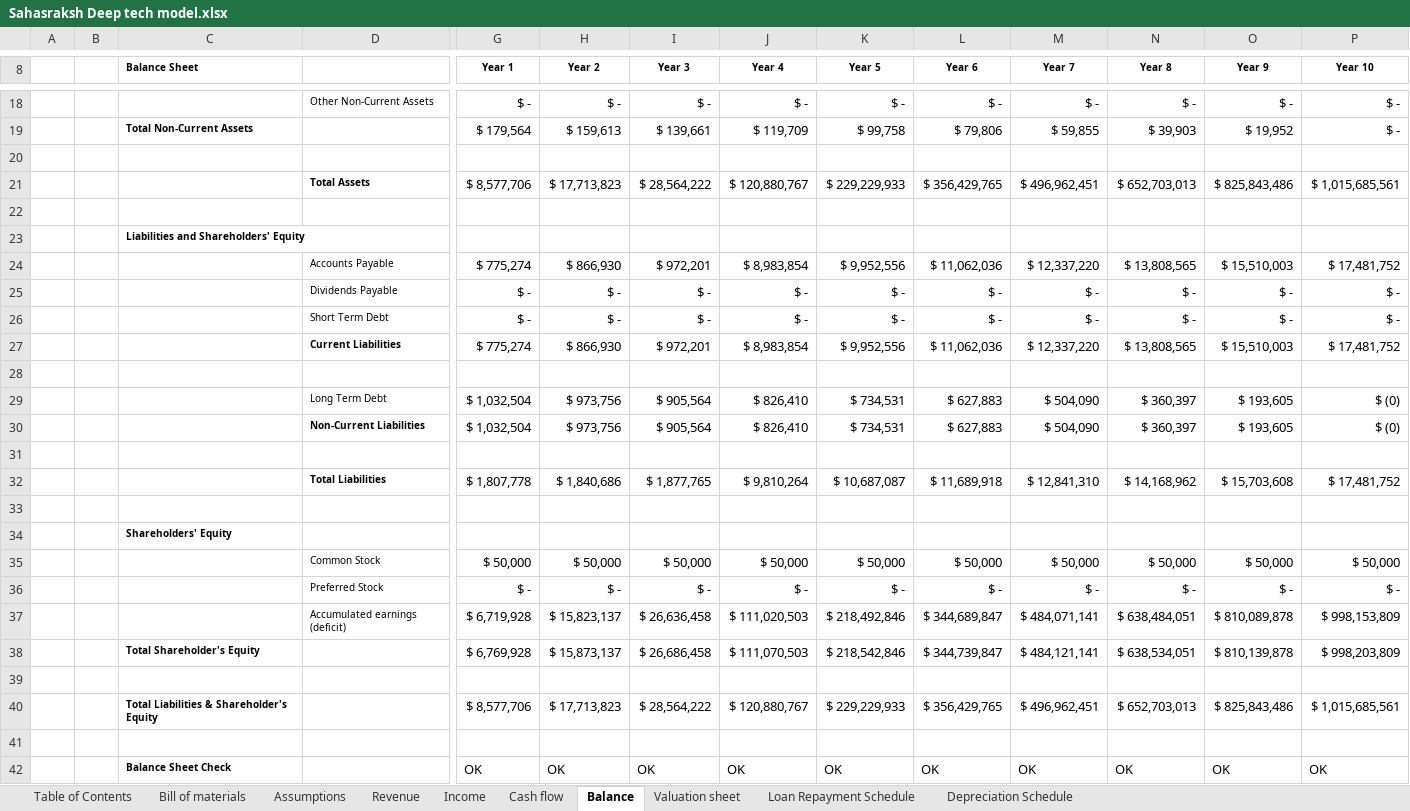
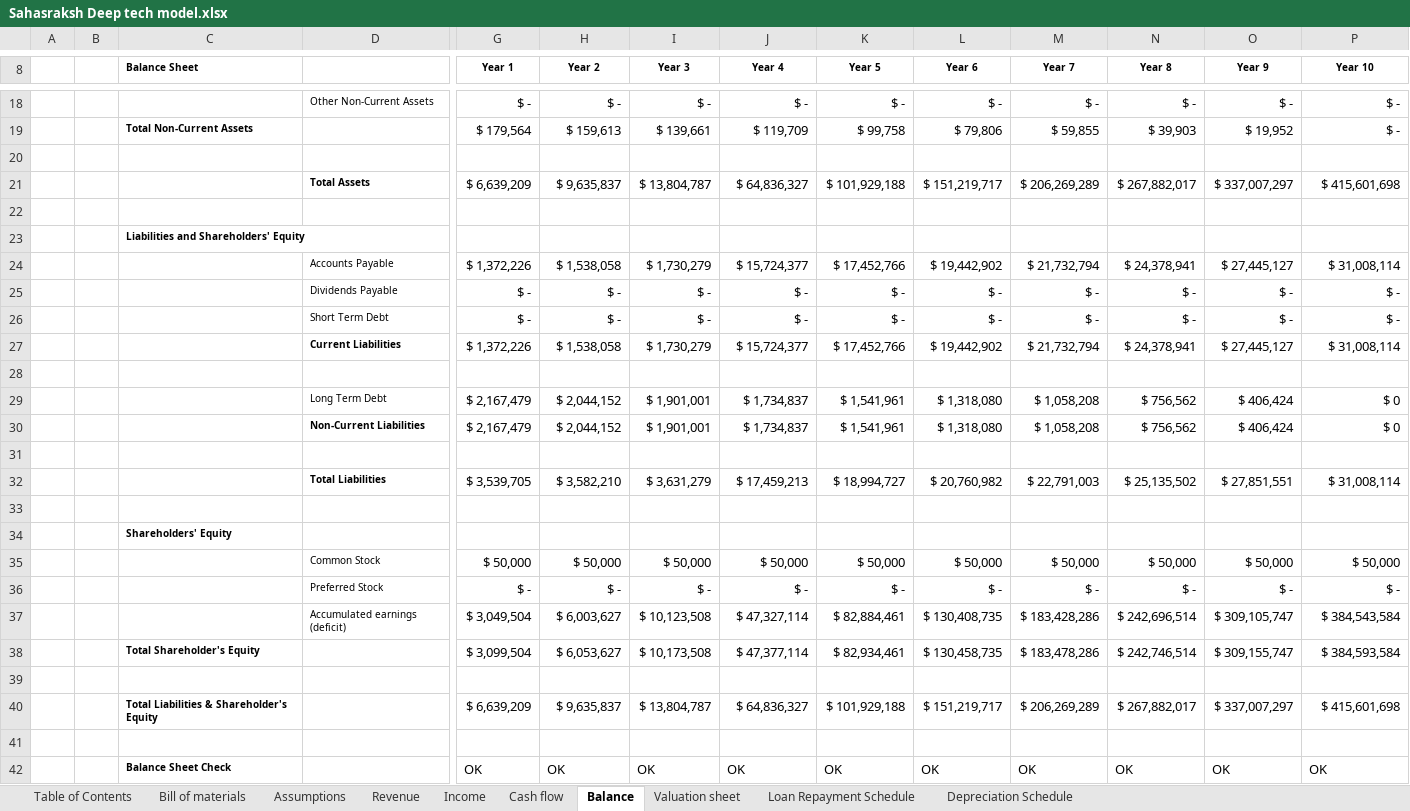
Before and after one commit to Krishna-P2007/BusinessPlanningProject, an Excel workbook: Financial model/Sahasraksh Deep tech model.xlsx, sheet Balance, drawn as a sheet; only a part is shown, gaps mark what is left out; values as stored, in another font and other column widths than the file's, no borders; 1 other sheet too large or unreadable and not compared; removed rows and columns are numbered as before the commit, all else as after; rows hold the shown columns only; the diff covers the shown part only; the diff names each change by its address in the sheet, - before the commit and + after, or states it on an @@ line.

```diff
--- a/Financial model/Sahasraksh Deep tech model.xlsx (sheet Balance)
+++ b/Financial model/Sahasraksh Deep tech model.xlsx (sheet Balance)
-row 21:  |  |  | Total Assets | $ 8,577,706 | $ 17,713,823 | $ 28,564,222 | $ 120,880,767 | $ 229,229,933 | $ 356,429,765 | $ 496,962,451 | $ 652,703,013 | $ 825,843,486 | $ 1,015,685,561
+row 21:  |  |  | Total Assets | $ 6,639,209 | $ 9,635,837 | $ 13,804,787 | $ 64,836,327 | $ 101,929,188 | $ 151,219,717 | $ 206,269,289 | $ 267,882,017 | $ 337,007,297 | $ 415,601,698
-row 24:  |  |  | Accounts Payable | $ 775,274 | $ 866,930 | $ 972,201 | $ 8,983,854 | $ 9,952,556 | $ 11,062,036 | $ 12,337,220 | $ 13,808,565 | $ 15,510,003 | $ 17,481,752
+row 24:  |  |  | Accounts Payable | $ 1,372,226 | $ 1,538,058 | $ 1,730,279 | $ 15,724,377 | $ 17,452,766 | $ 19,442,902 | $ 21,732,794 | $ 24,378,941 | $ 27,445,127 | $ 31,008,114
-row 27:  |  |  | Current Liabilities | $ 775,274 | $ 866,930 | $ 972,201 | $ 8,983,854 | $ 9,952,556 | $ 11,062,036 | $ 12,337,220 | $ 13,808,565 | $ 15,510,003 | $ 17,481,752
+row 27:  |  |  | Current Liabilities | $ 1,372,226 | $ 1,538,058 | $ 1,730,279 | $ 15,724,377 | $ 17,452,766 | $ 19,442,902 | $ 21,732,794 | $ 24,378,941 | $ 27,445,127 | $ 31,008,114
-row 29:  |  |  | Long Term Debt | $ 1,032,504 | $ 973,756 | $ 905,564 | $ 826,410 | $ 734,531 | $ 627,883 | $ 504,090 | $ 360,397 | $ 193,605 | $ (0)
-row 30:  |  |  | Non-Current Liabilities | $ 1,032,504 | $ 973,756 | $ 905,564 | $ 826,410 | $ 734,531 | $ 627,883 | $ 504,090 | $ 360,397 | $ 193,605 | $ (0)
+row 29:  |  |  | Long Term Debt | $ 2,167,479 | $ 2,044,152 | $ 1,901,001 | $ 1,734,837 | $ 1,541,961 | $ 1,318,080 | $ 1,058,208 | $ 756,562 | $ 406,424 | $ 0
+row 30:  |  |  | Non-Current Liabilities | $ 2,167,479 | $ 2,044,152 | $ 1,901,001 | $ 1,734,837 | $ 1,541,961 | $ 1,318,080 | $ 1,058,208 | $ 756,562 | $ 406,424 | $ 0
-row 32:  |  |  | Total Liabilities | $ 1,807,778 | $ 1,840,686 | $ 1,877,765 | $ 9,810,264 | $ 10,687,087 | $ 11,689,918 | $ 12,841,310 | $ 14,168,962 | $ 15,703,608 | $ 17,481,752
+row 32:  |  |  | Total Liabilities | $ 3,539,705 | $ 3,582,210 | $ 3,631,279 | $ 17,459,213 | $ 18,994,727 | $ 20,760,982 | $ 22,791,003 | $ 25,135,502 | $ 27,851,551 | $ 31,008,114
-row 37:  |  |  | Accumulated earnings (deficit) | $ 6,719,928 | $ 15,823,137 | $ 26,636,458 | $ 111,020,503 | $ 218,492,846 | $ 344,689,847 | $ 484,071,141 | $ 638,484,051 | $ 810,089,878 | $ 998,153,809
-row 38:  |  | Total Shareholder's Equity |  | $ 6,769,928 | $ 15,873,137 | $ 26,686,458 | $ 111,070,503 | $ 218,542,846 | $ 344,739,847 | $ 484,121,141 | $ 638,534,051 | $ 810,139,878 | $ 998,203,809
+row 37:  |  |  | Accumulated earnings (deficit) | $ 3,049,504 | $ 6,003,627 | $ 10,123,508 | $ 47,327,114 | $ 82,884,461 | $ 130,408,735 | $ 183,428,286 | $ 242,696,514 | $ 309,105,747 | $ 384,543,584
+row 38:  |  | Total Shareholder's Equity |  | $ 3,099,504 | $ 6,053,627 | $ 10,173,508 | $ 47,377,114 | $ 82,934,461 | $ 130,458,735 | $ 183,478,286 | $ 242,746,514 | $ 309,155,747 | $ 384,593,584
-row 40:  |  | Total Liabilities & Shareholder's Equity |  | $ 8,577,706 | $ 17,713,823 | $ 28,564,222 | $ 120,880,767 | $ 229,229,933 | $ 356,429,765 | $ 496,962,451 | $ 652,703,013 | $ 825,843,486 | $ 1,015,685,561
+row 40:  |  | Total Liabilities & Shareholder's Equity |  | $ 6,639,209 | $ 9,635,837 | $ 13,804,787 | $ 64,836,327 | $ 101,929,188 | $ 151,219,717 | $ 206,269,289 | $ 267,882,017 | $ 337,007,297 | $ 415,601,698
```
Also changed, not shown: 4 added rows and 4 removed rows elsewhere in this sheet, sheet Income, sheet Revenue, sheet Loan Repayment Schedule, sheet Cash flow, sheet Valuation sheet, sheet Assumptions, formulas that keep their value, charts or pictures, 2 other files.
